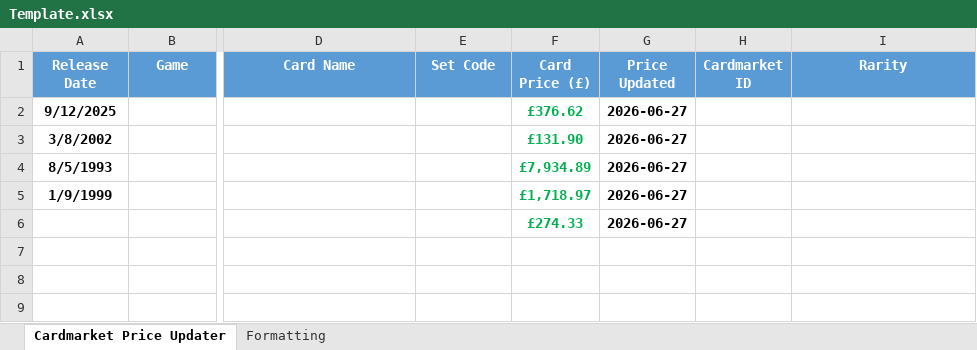
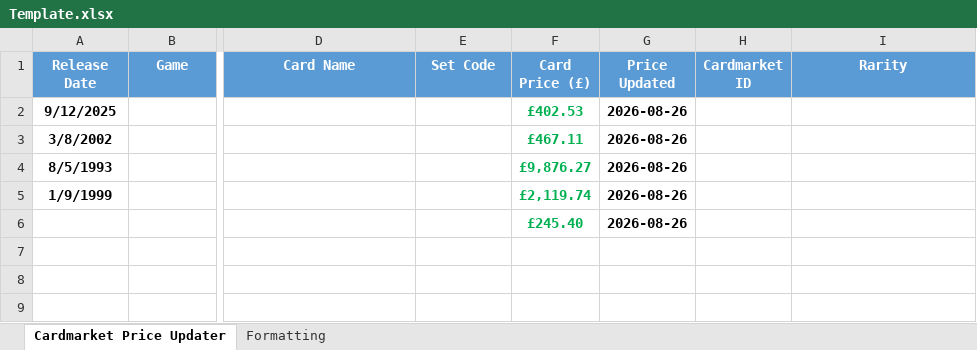
Before and after one commit to ProfessorShroom/Cardmarket-Price-Updater, an Excel workbook: Template.xlsx, sheet Cardmarket Price Updater, drawn as a sheet; only a part is shown, gaps mark what is left out; values as stored, in another font and other column widths than the file's, no borders; conditional formats not drawn; the diff names each change by its address in the sheet, - before the commit and + after, or states it on an @@ line.

```diff
--- a/Template.xlsx (sheet Cardmarket Price Updater)
+++ b/Template.xlsx (sheet Cardmarket Price Updater)
-F2 (Card Price (£)): £376.62
+F2 (Card Price (£)): £402.53
-G2:G6 (Price Updated): 2026-06-27
+G2:G6 (Price Updated): 2026-08-26
-F3 (Card Price (£)): £131.90
+F3 (Card Price (£)): £467.11
-F4 (Card Price (£)): £7,934.89
+F4 (Card Price (£)): £9,876.27
-F5 (Card Price (£)): £1,718.97
+F5 (Card Price (£)): £2,119.74
-F6 (Card Price (£)): £274.33
+F6 (Card Price (£)): £245.40
```
Also changed, not shown: 46 other files.
